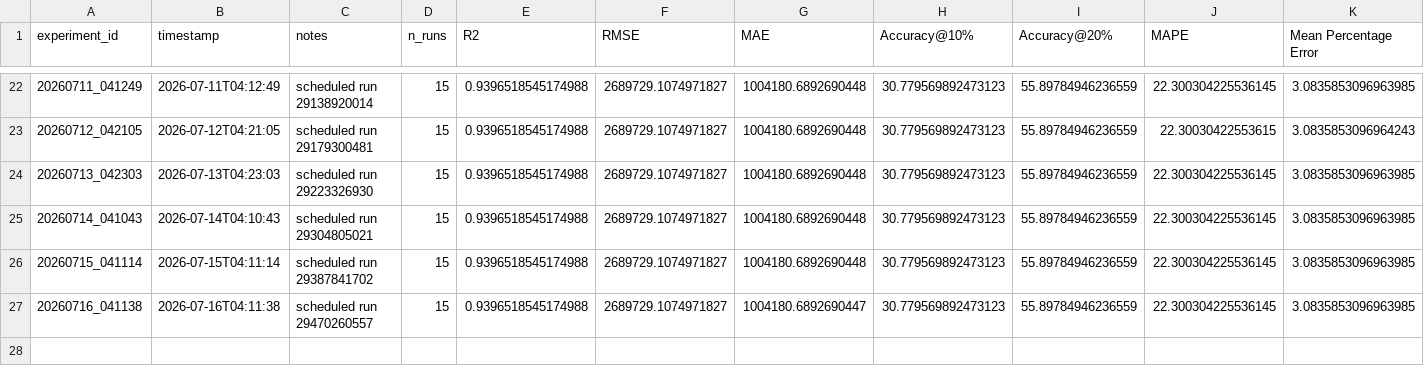
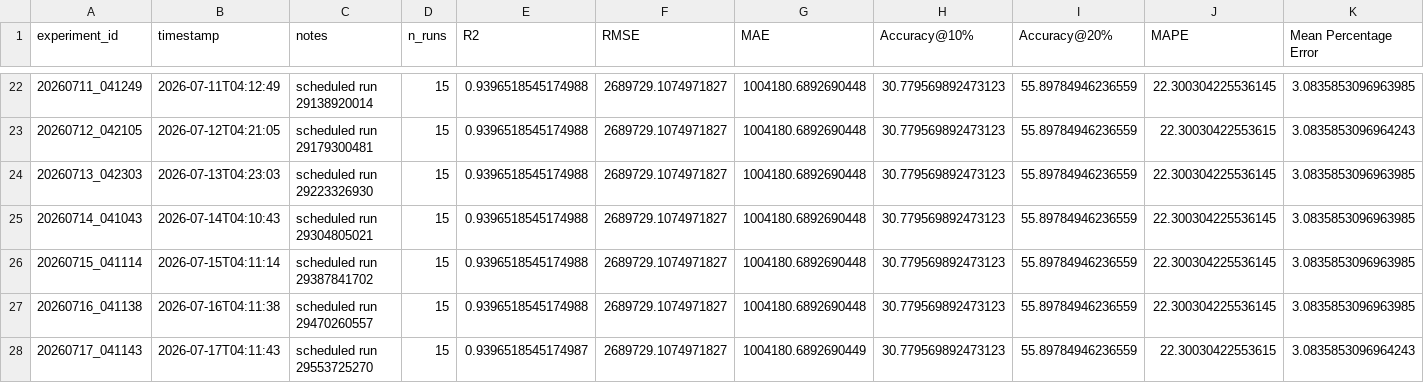
Before and after one commit to DarthJkid/Major-Project-Anglia-Ruskin, a CSV file: experiments/experiment_log.csv, drawn as a sheet; only a part is shown, gaps mark what is left out.

```diff
--- a/experiments/experiment_log.csv
+++ b/experiments/experiment_log.csv
@@ -26,2 +26,3 @@ experiment_id,timestamp,notes,n_runs,R2,RMSE,MAE,Accuracy@10%,Accuracy@20%,MAPE,
 20260715_041114,2026-07-15T04:11:14,scheduled run 29387841702,15,0.9396518545174988,2689729.1074971827,1004180.6892690448,30.779569892473123,55.89784946236559,22.300304225536145,3.0835853096963985
-20260716_041138,2026-07-16T04:11:38,scheduled run 29470260557,15,0.9396518545174988,2689729.1074971827,1004180.6892690447,30.779569892473123,55.89784946236559,22.300304225536145,3.0835853096963985
+20260716_041138,2026-07-16T04:11:38,scheduled run 29470260557,15,0.9396518545174988,2689729.1074971827,1004180.6892690448,30.779569892473123,55.89784946236559,22.300304225536145,3.0835853096963985
+20260717_041143,2026-07-17T04:11:43,scheduled run 29553725270,15,0.9396518545174987,2689729.1074971827,1004180.6892690449,30.779569892473123,55.89784946236559,22.30030422553615,3.0835853096964243
```
Also changed, not shown: 4 other files.
